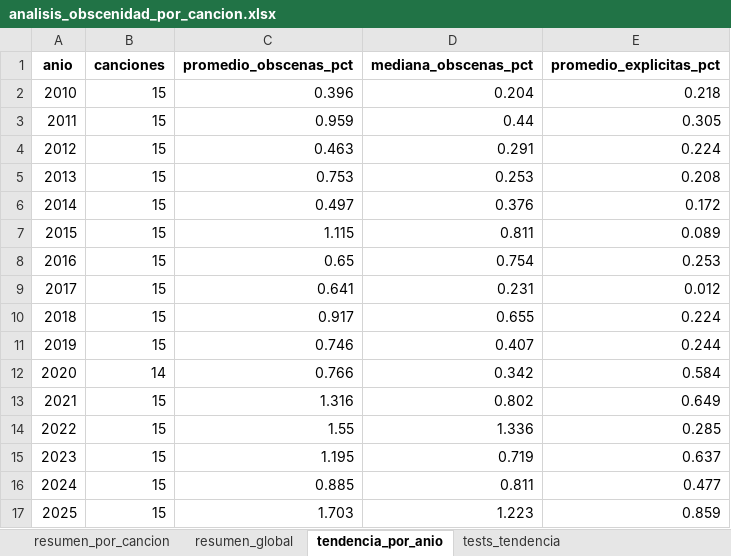
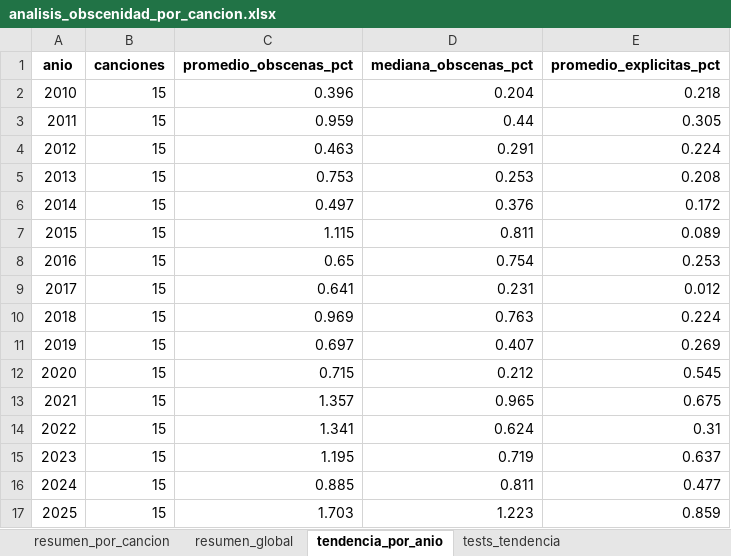
Before and after one commit to marianaccza/DATA-FLOW, an Excel workbook: resultados/analisis_obscenidad_por_cancion.xlsx, sheet tendencia_por_anio, drawn as a sheet; values as stored, in another font and other column widths than the file's, no borders; the diff names each change by its address in the sheet, - before the commit and + after, or states it on an @@ line.

```diff
--- a/resultados/analisis_obscenidad_por_cancion.xlsx (sheet tendencia_por_anio)
+++ b/resultados/analisis_obscenidad_por_cancion.xlsx (sheet tendencia_por_anio)
-C10 (promedio_obscenas_pct): 0.917
+C10 (promedio_obscenas_pct): 0.969
-D10 (mediana_obscenas_pct): 0.655
+D10 (mediana_obscenas_pct): 0.763
-C11 (promedio_obscenas_pct): 0.746
+C11 (promedio_obscenas_pct): 0.697
-E11 (promedio_explicitas_pct): 0.244
+E11 (promedio_explicitas_pct): 0.269
-B12 (canciones): 14
+B12 (canciones): 15
-C12 (promedio_obscenas_pct): 0.766
+C12 (promedio_obscenas_pct): 0.715
-D12 (mediana_obscenas_pct): 0.342
+D12 (mediana_obscenas_pct): 0.212
-E12 (promedio_explicitas_pct): 0.584
+E12 (promedio_explicitas_pct): 0.545
-C13 (promedio_obscenas_pct): 1.316
+C13 (promedio_obscenas_pct): 1.357
-D13 (mediana_obscenas_pct): 0.802
+D13 (mediana_obscenas_pct): 0.965
-E13 (promedio_explicitas_pct): 0.649
+E13 (promedio_explicitas_pct): 0.675
-C14 (promedio_obscenas_pct): 1.55
+C14 (promedio_obscenas_pct): 1.341
-D14 (mediana_obscenas_pct): 1.336
+D14 (mediana_obscenas_pct): 0.624
-E14 (promedio_explicitas_pct): 0.285
+E14 (promedio_explicitas_pct): 0.31
```
Also changed, not shown: sheet detalle_coincidencias, sheet resumen_por_cancion, sheet tests_tendencia, sheet resumen_global, base de canciones/canciones_sin_letras_repetidas.xlsx, base de canciones/excel con todas las canciones.xlsx, 18 other files.
